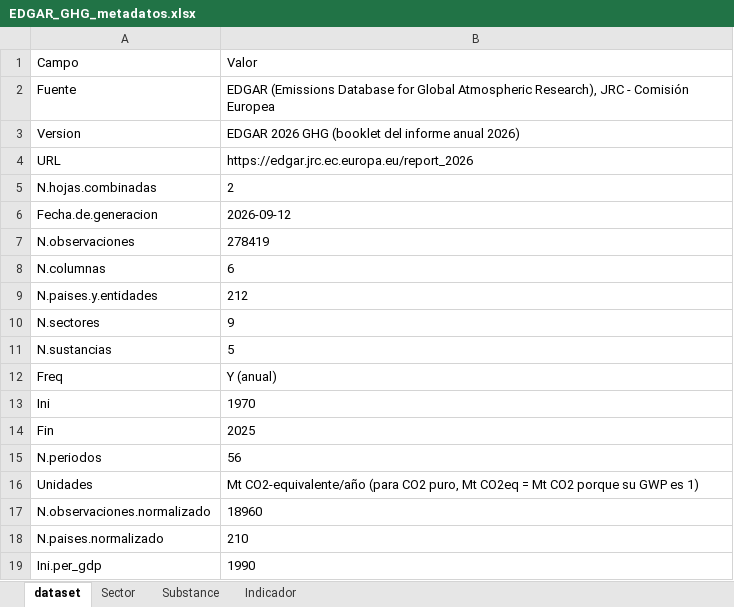
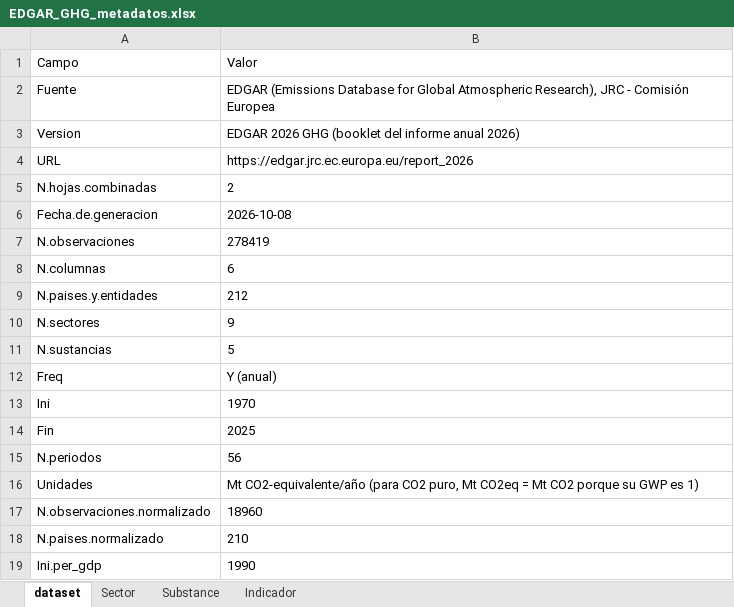
Before and after one commit to lalvarezmat/AEDV-proyecto-personal, an Excel workbook: SelecciónDatasetsProyecto/EDGAR_GHG/EDGAR_GHG_metadatos.xlsx, sheet dataset, drawn as a sheet; values as stored, in another font and other column widths than the file's, no borders; the diff names each change by its address in the sheet, - before the commit and + after, or states it on an @@ line.

```diff
--- a/SelecciónDatasetsProyecto/EDGAR_GHG/EDGAR_GHG_metadatos.xlsx (sheet dataset)
+++ b/SelecciónDatasetsProyecto/EDGAR_GHG/EDGAR_GHG_metadatos.xlsx (sheet dataset)
-B6: 2026-09-12
+B6: 2026-10-08
```
Also changed, not shown: SelecciónDatasetsProyecto/CLIMA_CANARIAS/CLIMA_CANARIAS_metadatos.xlsx, SelecciónDatasetsProyecto/CLIMA_SPAIN/CLIMA_SPAIN_metadatos.xlsx, 30 other files.
